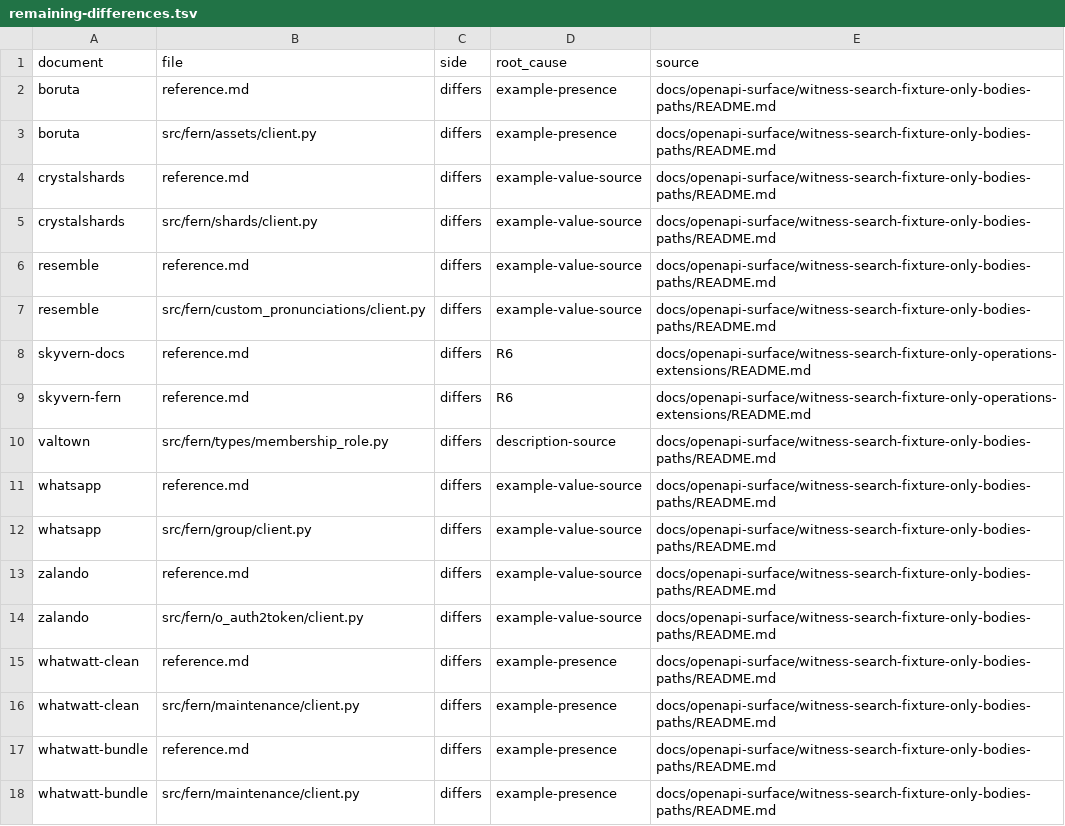
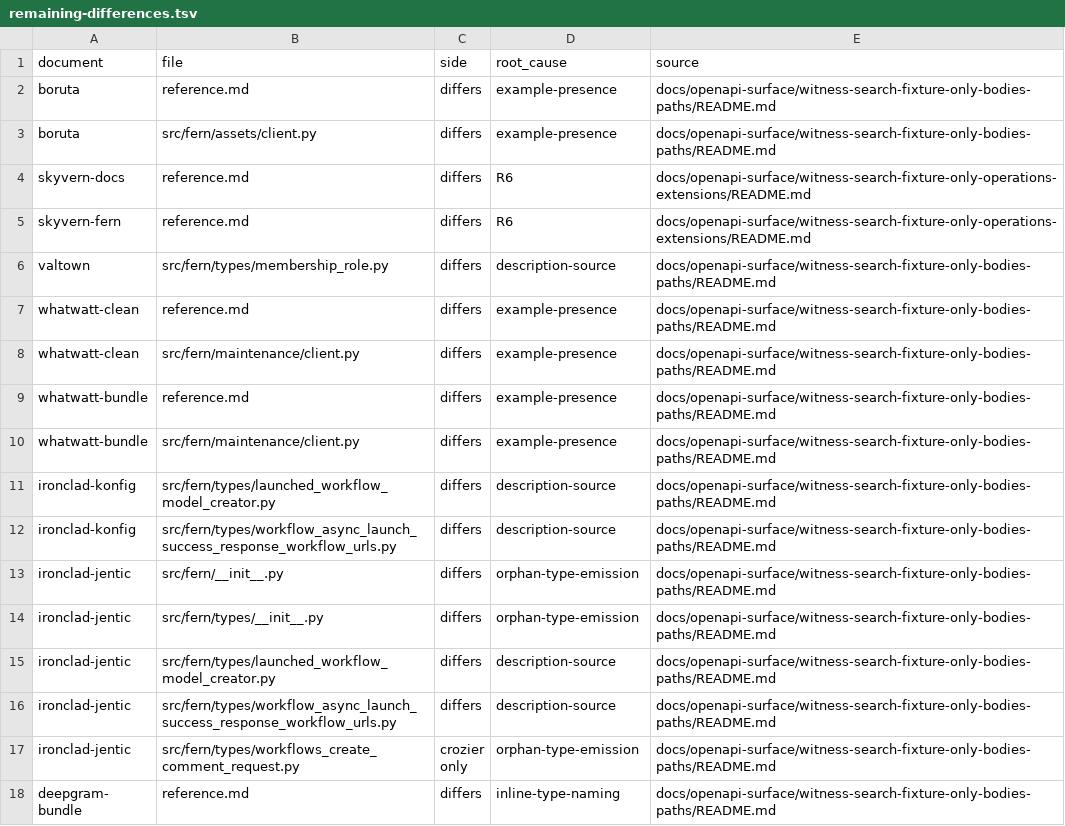
Before and after one commit to nickderobertis/crozier, a TSV file: docs/fern-measurements/handed-off/client-structure/remaining-differences.tsv, drawn as a sheet; only a part is shown; the shorter side is filled out with more unchanged rows; the diff covers the shown part only.

```diff
--- a/docs/fern-measurements/handed-off/client-structure/remaining-differences.tsv
+++ b/docs/fern-measurements/handed-off/client-structure/remaining-differences.tsv
@@ -3,6 +3,2 @@ boruta	reference.md	differs	example-presence	docs/openapi-surface/witness-search
 boruta	src/fern/assets/client.py	differs	example-presence	docs/openapi-surface/witness-search-fixture-only-bodies-paths/README.md
-crystalshards	reference.md	differs	example-value-source	docs/openapi-surface/witness-search-fixture-only-bodies-paths/README.md
-crystalshards	src/fern/shards/client.py	differs	example-value-source	docs/openapi-surface/witness-search-fixture-only-bodies-paths/README.md
-resemble	reference.md	differs	example-value-source	docs/openapi-surface/witness-search-fixture-only-bodies-paths/README.md
-resemble	src/fern/custom_pronunciations/client.py	differs	example-value-source	docs/openapi-surface/witness-search-fixture-only-bodies-paths/README.md
 skyvern-docs	reference.md	differs	R6	docs/openapi-surface/witness-search-fixture-only-operations-extensions/README.md
@@ -10,6 +6,2 @@ skyvern-fern	reference.md	differs	R6	docs/openapi-surface/witness-search-fixture
 valtown	src/fern/types/membership_role.py	differs	description-source	docs/openapi-surface/witness-search-fixture-only-bodies-paths/README.md
-whatsapp	reference.md	differs	example-value-source	docs/openapi-surface/witness-search-fixture-only-bodies-paths/README.md
-whatsapp	src/fern/group/client.py	differs	example-value-source	docs/openapi-surface/witness-search-fixture-only-bodies-paths/README.md
-zalando	reference.md	differs	example-value-source	docs/openapi-surface/witness-search-fixture-only-bodies-paths/README.md
-zalando	src/fern/o_auth2token/client.py	differs	example-value-source	docs/openapi-surface/witness-search-fixture-only-bodies-paths/README.md
 whatwatt-clean	reference.md	differs	example-presence	docs/openapi-surface/witness-search-fixture-only-bodies-paths/README.md
```
Also changed, not shown: 6 removed rows elsewhere in this file, 1 other file.
